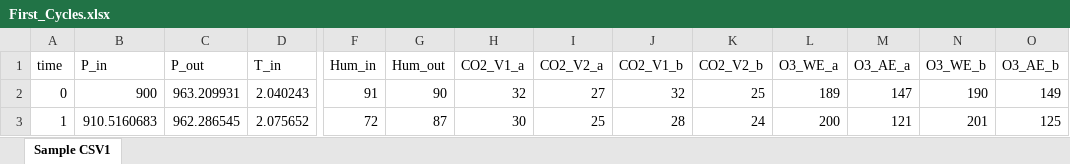
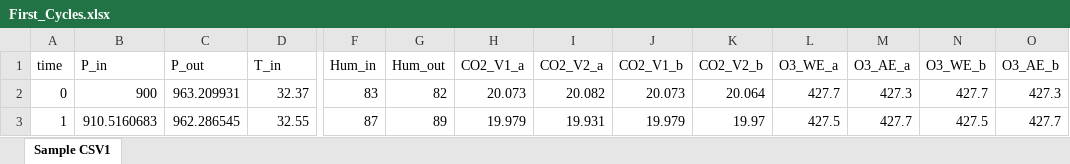
Before and after one commit to dyka3773/data-analysis, an Excel workbook: Real-time analysis/XLSXs/First_Cycles.xlsx, sheet Sample CSV1, drawn as a sheet; only a part is shown, gaps mark what is left out; values as stored, in another font and other column widths than the file's, no borders; the diff covers the shown part only; the diff names each change by its address in the sheet, - before the commit and + after, or states it on an @@ line.

Commit message:
Swapped fake data for real. Changed some constants
Swapped fake data for real. Changed some constants

```diff
--- a/Real-time analysis/XLSXs/First_Cycles.xlsx (sheet Sample CSV1)
+++ b/Real-time analysis/XLSXs/First_Cycles.xlsx (sheet Sample CSV1)
-D2 (T_in): 2.040243
+D2 (T_in): 32.37
-F2 (Hum_in): 91
+F2 (Hum_in): 83
-G2 (Hum_out): 90
+G2 (Hum_out): 82
-H2 (CO2_V1_a): 32
+H2 (CO2_V1_a): 20.073
-I2 (CO2_V2_a): 27
+I2 (CO2_V2_a): 20.082
-J2 (CO2_V1_b): 32
+J2 (CO2_V1_b): 20.073
-K2 (CO2_V2_b): 25
+K2 (CO2_V2_b): 20.064
-L2 (O3_WE_a): 189
+L2 (O3_WE_a): 427.7
-M2 (O3_AE_a): 147
+M2 (O3_AE_a): 427.3
-N2 (O3_WE_b): 190
+N2 (O3_WE_b): 427.7
-O2 (O3_AE_b): 149
+O2 (O3_AE_b): 427.3
-D3 (T_in): 2.075652
+D3 (T_in): 32.55
-F3 (Hum_in): 72
+F3 (Hum_in): 87
-G3 (Hum_out): 87
+G3 (Hum_out): 89
-H3 (CO2_V1_a): 30
+H3 (CO2_V1_a): 19.979
-I3 (CO2_V2_a): 25
+I3 (CO2_V2_a): 19.931
-J3 (CO2_V1_b): 28
+J3 (CO2_V1_b): 19.979
-K3 (CO2_V2_b): 24
+K3 (CO2_V2_b): 19.97
-L3 (O3_WE_a): 200
+L3 (O3_WE_a): 427.5
-M3 (O3_AE_a): 121
+M3 (O3_AE_a): 427.7
-N3 (O3_WE_b): 201
+N3 (O3_WE_b): 427.5
-O3 (O3_AE_b): 125
+O3 (O3_AE_b): 427.7
```
Also changed, not shown: 1522 edited cells elsewhere in this sheet, 1 other file.
